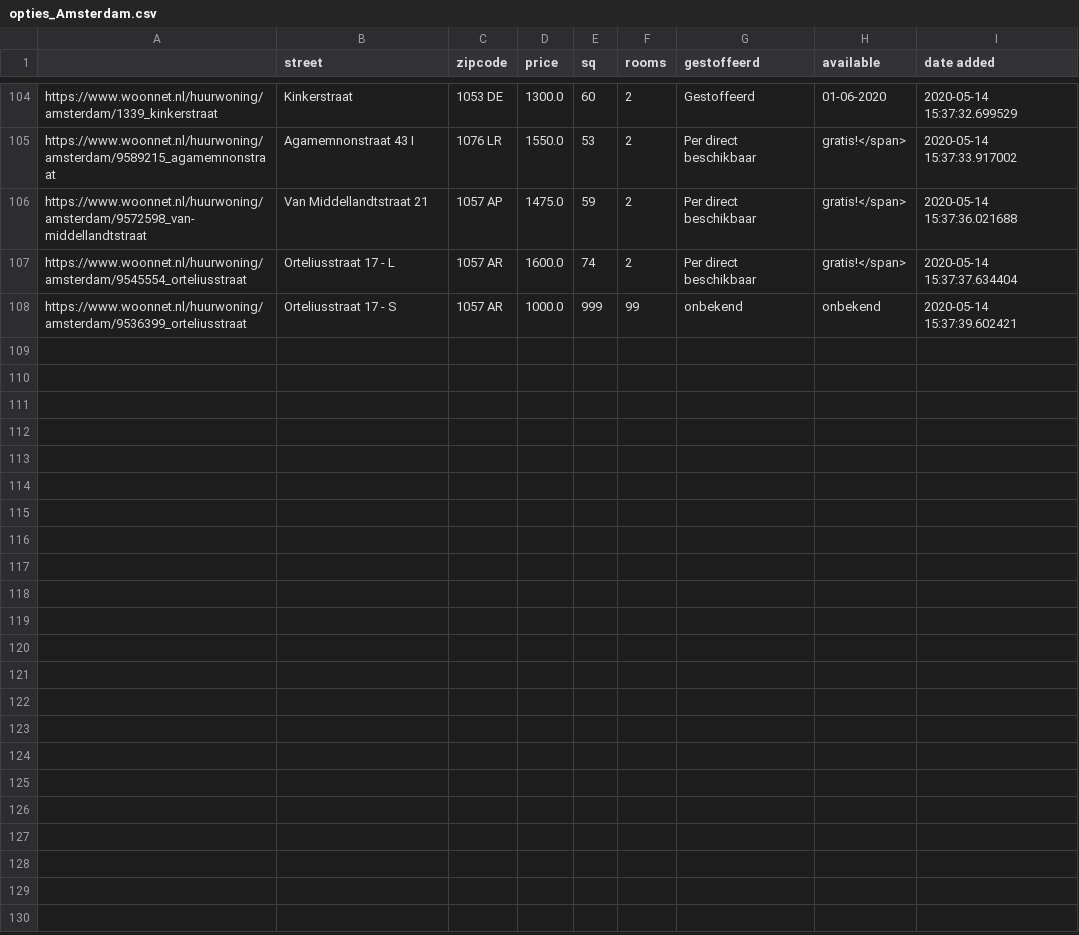
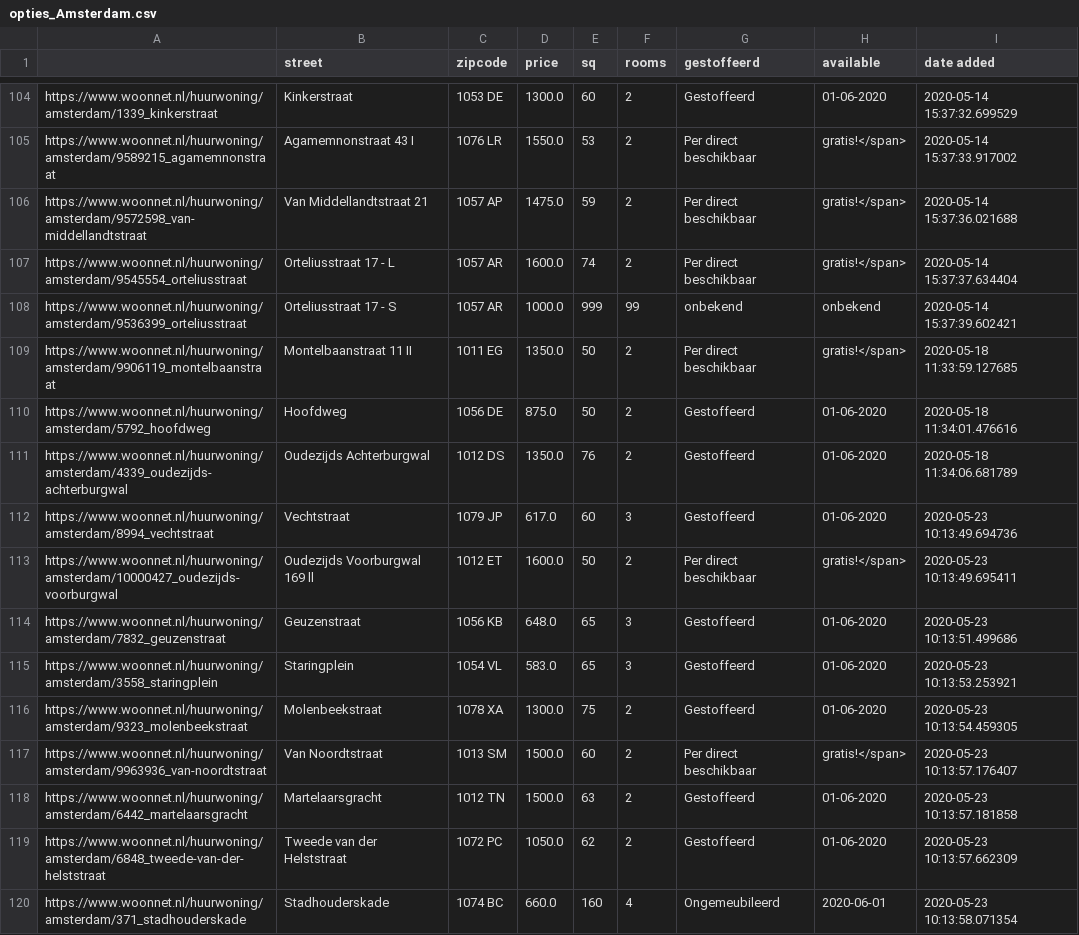
Before and after one commit to Timthijssen/woonnet, a CSV file: opties_Amsterdam.csv, drawn as a sheet; only a part is shown, gaps mark what is left out.

Commit message:
opties 23/5

```diff
--- a/opties_Amsterdam.csv
+++ b/opties_Amsterdam.csv
@@ -108 +108,13 @@ https://www.woonnet.nl/huurwoning/amsterdam/9545554_orteliusstraat,Orteliusstraa
 https://www.woonnet.nl/huurwoning/amsterdam/9536399_orteliusstraat,Orteliusstraat 17 - S,1057 AR,1000.0,999,99,onbekend,onbekend,2020-05-14 15:37:39.602421
+https://www.woonnet.nl/huurwoning/amsterdam/9906119_montelbaanstraat,Montelbaanstraat 11 II,1011 EG,1350.0,50,2,Per direct beschikbaar,gratis!</span>,2020-05-18 11:33:59.127685
+https://www.woonnet.nl/huurwoning/amsterdam/5792_hoofdweg,Hoofdweg ,1056 DE,875.0,50,2,Gestoffeerd,01-06-2020,2020-05-18 11:34:01.476616
+https://www.woonnet.nl/huurwoning/amsterdam/4339_oudezijds-achterburgwal,Oudezijds Achterburgwal ,1012 DS,1350.0,76,2,Gestoffeerd,01-06-2020,2020-05-18 11:34:06.681789
+https://www.woonnet.nl/huurwoning/amsterdam/8994_vechtstraat,Vechtstraat ,1079 JP,617.0,60,3,Gestoffeerd,01-06-2020,2020-05-23 10:13:49.694736
+https://www.woonnet.nl/huurwoning/amsterdam/10000427_oudezijds-voorburgwal,Oudezijds Voorburgwal 169 ll,1012 ET,1600.0,50,2,Per direct beschikbaar,gratis!</span>,2020-05-23 10:13:49.695411
+https://www.woonnet.nl/huurwoning/amsterdam/7832_geuzenstraat,Geuzenstraat ,1056 KB,648.0,65,3,Gestoffeerd,01-06-2020,2020-05-23 10:13:51.499686
+https://www.woonnet.nl/huurwoning/amsterdam/3558_staringplein,Staringplein ,1054 VL,583.0,65,3,Gestoffeerd,01-06-2020,2020-05-23 10:13:53.253921
+https://www.woonnet.nl/huurwoning/amsterdam/9323_molenbeekstraat,Molenbeekstraat ,1078 XA,1300.0,75,2,Gestoffeerd,01-06-2020,2020-05-23 10:13:54.459305
+https://www.woonnet.nl/huurwoning/amsterdam/9963936_van-noordtstraat,Van Noordtstraat ,1013 SM,1500.0,60,2,Per direct beschikbaar,gratis!</span>,2020-05-23 10:13:57.176407
+https://www.woonnet.nl/huurwoning/amsterdam/6442_martelaarsgracht,Martelaarsgracht ,1012 TN,1500.0,63,2,Gestoffeerd,01-06-2020,2020-05-23 10:13:57.181858
+https://www.woonnet.nl/huurwoning/amsterdam/6848_tweede-van-der-helststraat,Tweede van der Helststraat ,1072 PC,1050.0,62,2,Gestoffeerd,01-06-2020,2020-05-23 10:13:57.662309
+https://www.woonnet.nl/huurwoning/amsterdam/371_stadhouderskade,Stadhouderskade ,1074 BC,660.0,160,4,Ongemeubileerd,2020-06-01,2020-05-23 10:13:58.071354
```
Also changed, not shown: 1 other file.
